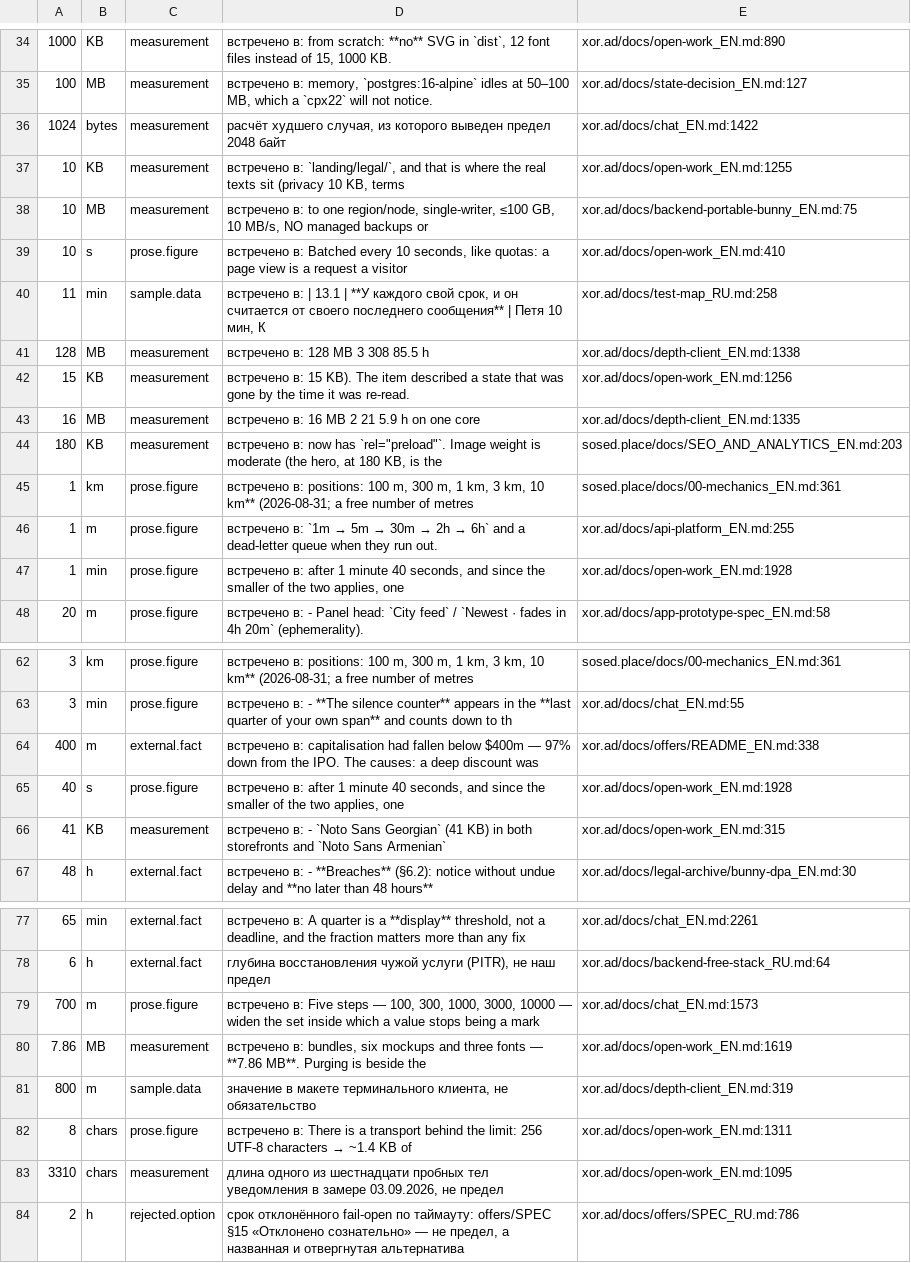
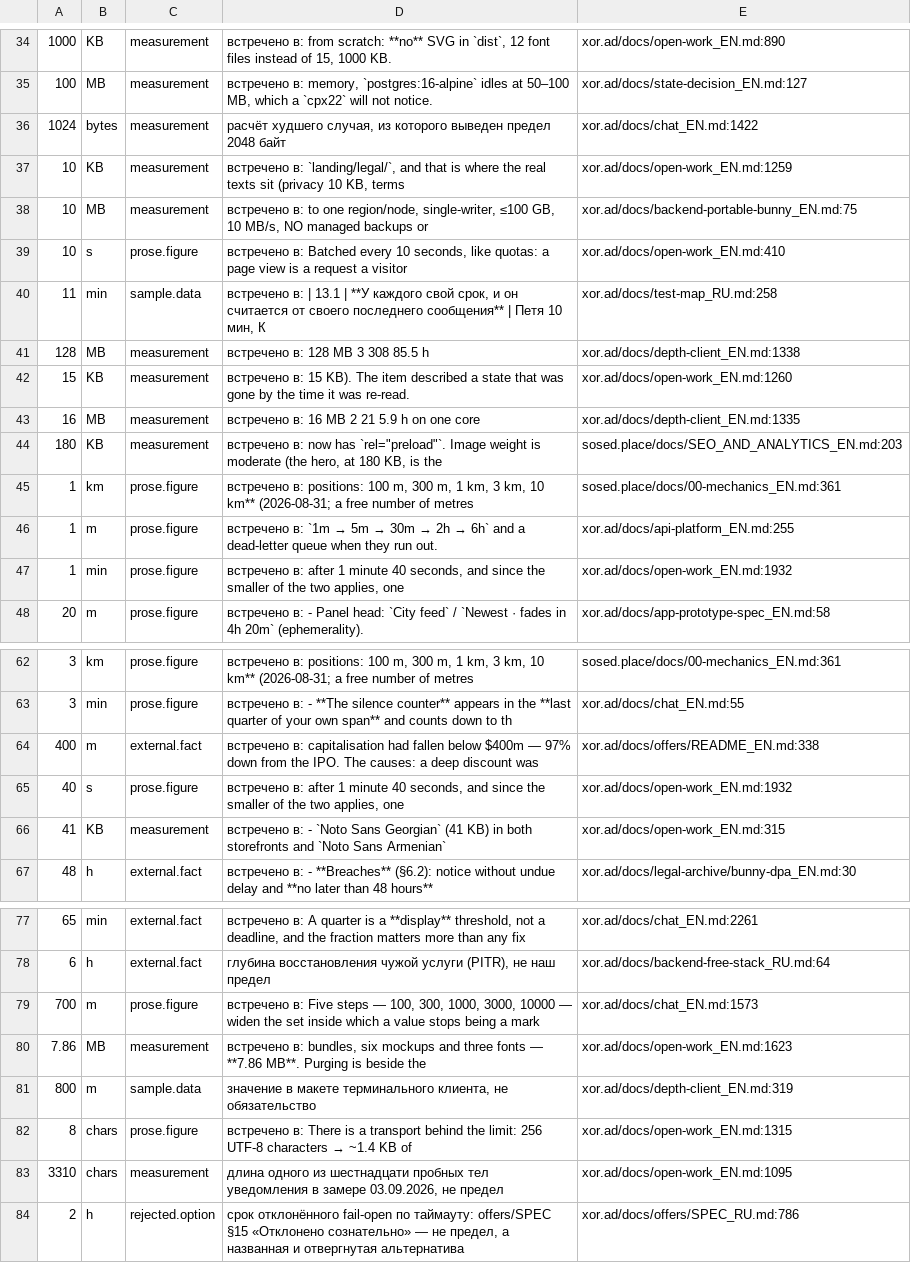
Before and after one commit to panov-id/xor.ad, a TSV file: docs/facts/noise-numbers.tsv, drawn as a sheet; only a part is shown, gaps mark what is left out; the diff names each change by its address in the sheet, - before the commit and + after, or states it on an @@ line.

```diff
--- a/docs/facts/noise-numbers.tsv
+++ b/docs/facts/noise-numbers.tsv
-E37: xor.ad/docs/open-work_EN.md:1255
+E37: xor.ad/docs/open-work_EN.md:1259
-E42: xor.ad/docs/open-work_EN.md:1256
+E42: xor.ad/docs/open-work_EN.md:1260
-E47: xor.ad/docs/open-work_EN.md:1928
+E47: xor.ad/docs/open-work_EN.md:1932
-E65: xor.ad/docs/open-work_EN.md:1928
+E65: xor.ad/docs/open-work_EN.md:1932
-E80: xor.ad/docs/open-work_EN.md:1619
+E80: xor.ad/docs/open-work_EN.md:1623
-E82: xor.ad/docs/open-work_EN.md:1311
+E82: xor.ad/docs/open-work_EN.md:1315
```
Also changed, not shown: docs/facts/decisions.tsv, docs/facts/open.tsv, 2 other files.
